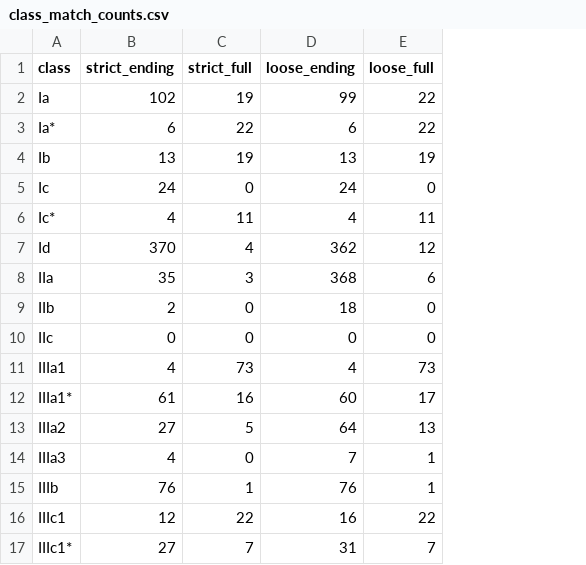
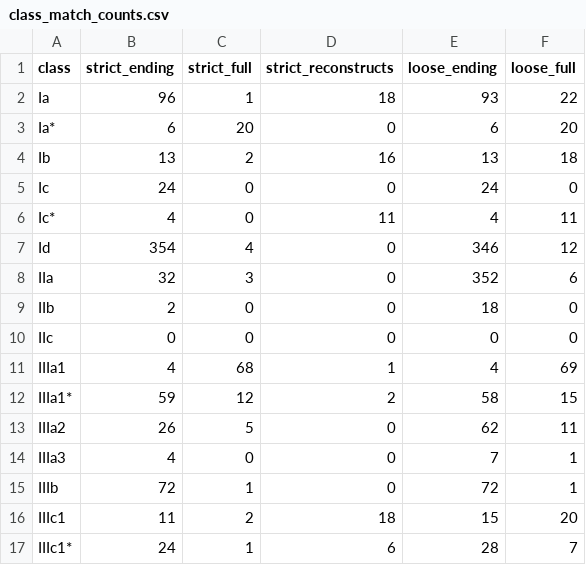
Before and after one commit to CharlieMcVicker/king-recreation, a CSV file: artifacts/reports/class_match_counts.csv, drawn as a sheet; only a part is shown; addresses are those after the commit; the diff covers the shown part only; the diff names each change by its address in the sheet, - before the commit and + after, or states it on an @@ line.

```diff
--- a/artifacts/reports/class_match_counts.csv
+++ b/artifacts/reports/class_match_counts.csv
+column D (strict_reconstructs), rows 2-17: 18 | 0 | 16 | 0 | 11 | 0 | 0 | 0 | 0 | 1 | 2 | 0 | 0 | 0 | 18 | 6
-B2 (strict_ending): 102
+B2 (strict_ending): 96
-C2 (strict_full): 19
+C2 (strict_full): 1
-E2 (loose_ending): 99
+E2 (loose_ending): 93
-C3 (strict_full): 22
+C3 (strict_full): 20
-F3 (loose_full): 22
+F3 (loose_full): 20
-C4 (strict_full): 19
+C4 (strict_full): 2
-F4 (loose_full): 19
+F4 (loose_full): 18
-C6 (strict_full): 11
+C6 (strict_full): 0
-B7 (strict_ending): 370
+B7 (strict_ending): 354
-E7 (loose_ending): 362
+E7 (loose_ending): 346
-B8 (strict_ending): 35
+B8 (strict_ending): 32
-E8 (loose_ending): 368
+E8 (loose_ending): 352
-C11 (strict_full): 73
+C11 (strict_full): 68
-F11 (loose_full): 73
+F11 (loose_full): 69
-B12 (strict_ending): 61
+B12 (strict_ending): 59
-C12 (strict_full): 16
+C12 (strict_full): 12
-E12 (loose_ending): 60
+E12 (loose_ending): 58
-F12 (loose_full): 17
+F12 (loose_full): 15
-B13 (strict_ending): 27
+B13 (strict_ending): 26
-E13 (loose_ending): 64
+E13 (loose_ending): 62
-F13 (loose_full): 13
+F13 (loose_full): 11
-B15 (strict_ending): 76
+B15 (strict_ending): 72
-E15 (loose_ending): 76
+E15 (loose_ending): 72
-B16 (strict_ending): 12
+B16 (strict_ending): 11
-C16 (strict_full): 22
+C16 (strict_full): 2
-E16 (loose_ending): 16
+E16 (loose_ending): 15
-F16 (loose_full): 22
+F16 (loose_full): 20
-B17 (strict_ending): 27
+B17 (strict_ending): 24
-C17 (strict_full): 7
+C17 (strict_full): 1
-E17 (loose_ending): 31
+E17 (loose_ending): 28
```
Also changed, not shown: 27 edited cells elsewhere in this file, artifacts/data/stem_corpus.csv, artifacts/reports/class_near_misses.csv, 17 other files.
